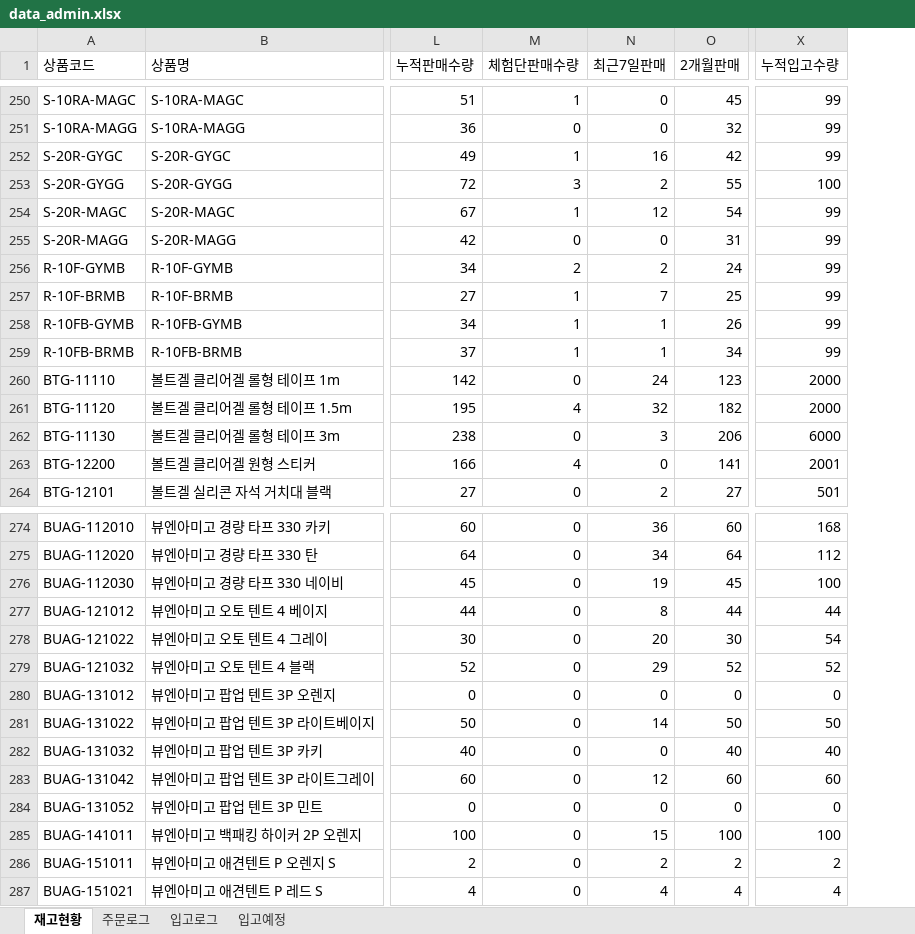
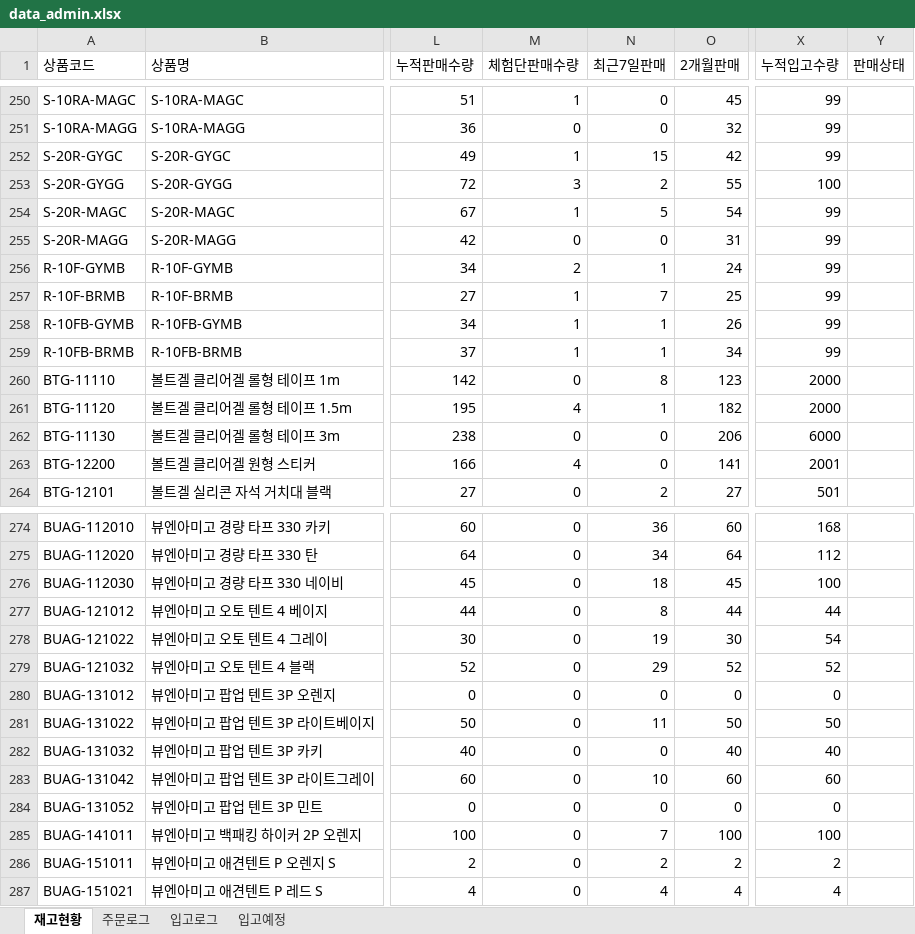
Before and after one commit to dkseotjd0112-max/Baoji-dashboard, an Excel workbook: data_admin.xlsx, sheet 재고현황, drawn as a sheet; only a part is shown, gaps mark what is left out; values as stored, in another font and other column widths than the file's, no borders; the diff covers the shown part only; the diff names each change by its address in the sheet, - before the commit and + after, or states it on an @@ line.

```diff
--- a/data_admin.xlsx (sheet 재고현황)
+++ b/data_admin.xlsx (sheet 재고현황)
+column Y (판매상태), empty
-N252 (최근7일판매): 16
+N252 (최근7일판매): 15
-N254 (최근7일판매): 12
+N254 (최근7일판매): 5
-N256 (최근7일판매): 2
+N256 (최근7일판매): 1
-N260 (최근7일판매): 24
+N260 (최근7일판매): 8
-N261 (최근7일판매): 32
+N261 (최근7일판매): 1
-N262 (최근7일판매): 3
+N262 (최근7일판매): 0
-N276 (최근7일판매): 19
+N276 (최근7일판매): 18
-N278 (최근7일판매): 20
+N278 (최근7일판매): 19
-N281 (최근7일판매): 14
+N281 (최근7일판매): 11
-N283 (최근7일판매): 12
+N283 (최근7일판매): 10
-N285 (최근7일판매): 15
+N285 (최근7일판매): 7
```
Also changed, not shown: 15 edited cells elsewhere in this sheet, data_general.xlsx, 1 other file.
